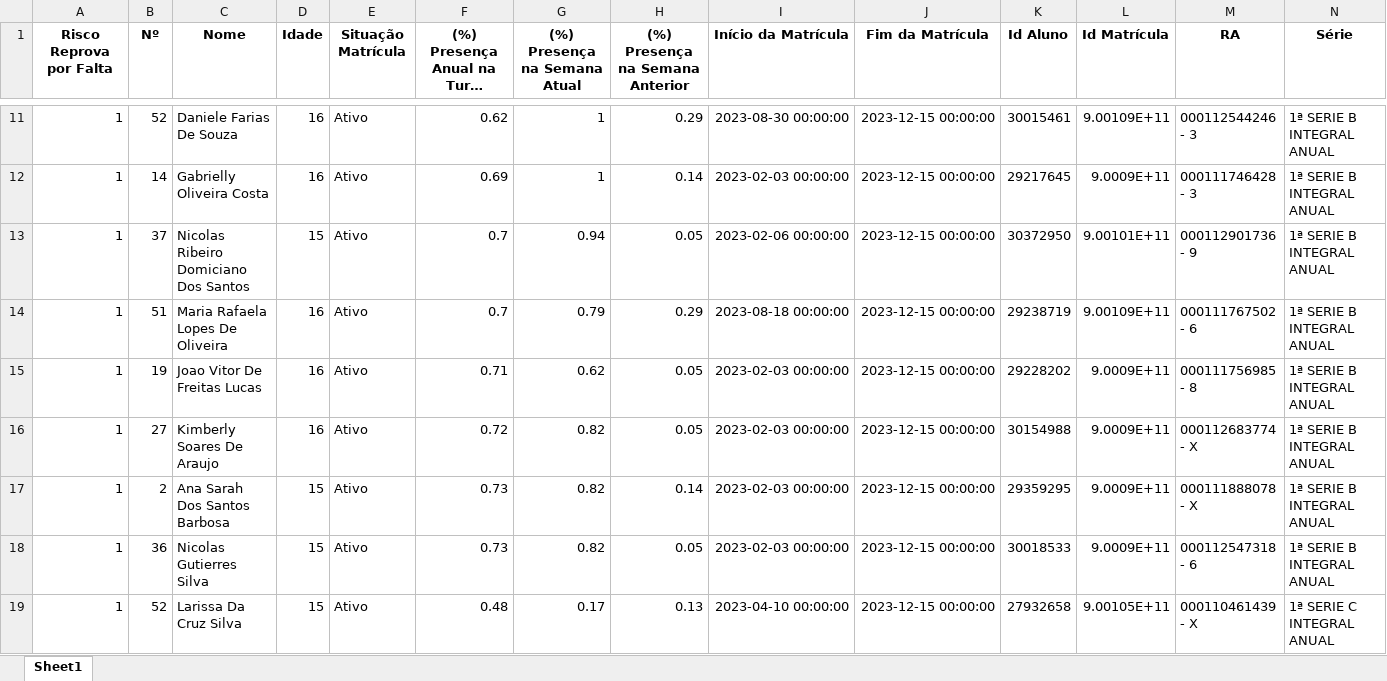
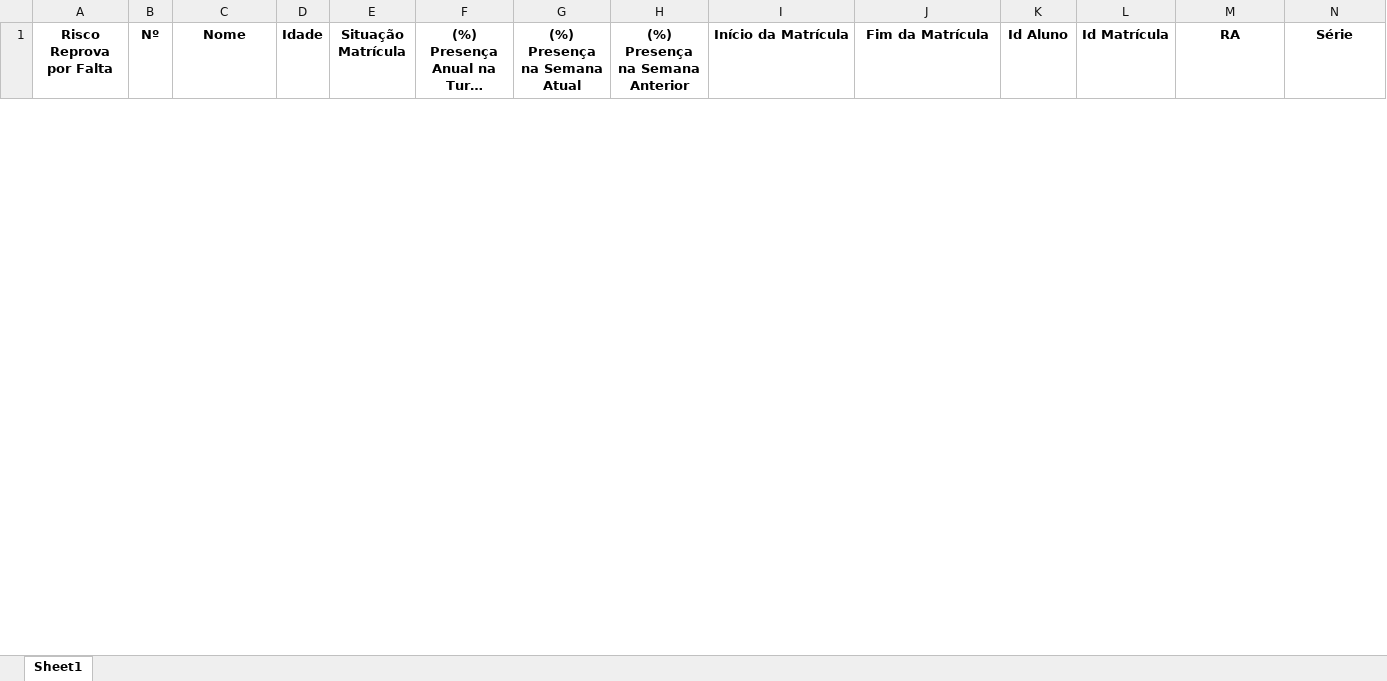
Before and after one commit to CAPIERI/Robo-Busca-Ativa-RBA, an Excel workbook: ArquivosGerados/dados_filtrados_com_RA_e_Nome_e_Série.xlsx, sheet Sheet1, drawn as a sheet; only a part is shown, gaps mark what is left out; long unchanged cells end in …; values as stored, in another font and other column widths than the file's, no borders; removed rows and columns are numbered as before the commit, all else as after; the diff covers the shown part only; the diff names each change by its address in the sheet, - before the commit and + after, or states it on an @@ line.

```diff
--- a/ArquivosGerados/dados_filtrados_com_RA_e_Nome_e_Série.xlsx (sheet Sheet1)
+++ b/ArquivosGerados/dados_filtrados_com_RA_e_Nome_e_Série.xlsx (sheet Sheet1)
-row 11: 1 | 52 | Daniele Farias De Souza | 16 | Ativo | 0.62 | 1 | 0.29 | 2023-08-30 00:00:00 | 2023-12-15 00:00:00 | 30015461 | 9.00109E+11 | 000112544246 - 3 | 1ª SERIE B INTEGRAL ANUAL
-row 12: 1 | 14 | Gabrielly Oliveira Costa | 16 | Ativo | 0.69 | 1 | 0.14 | 2023-02-03 00:00:00 | 2023-12-15 00:00:00 | 29217645 | 9.0009E+11 | 000111746428 - 3 | 1ª SERIE B INTEGRAL ANUAL
-row 13: 1 | 37 | Nicolas Ribeiro Domiciano Dos Santos | 15 | Ativo | 0.7 | 0.94 | 0.05 | 2023-02-06 00:00:00 | 2023-12-15 00:00:00 | 30372950 | 9.00101E+11 | 000112901736 - 9 | 1ª SERIE B INTEGRAL ANUAL
-row 14: 1 | 51 | Maria Rafaela Lopes De Oliveira | 16 | Ativo | 0.7 | 0.79 | 0.29 | 2023-08-18 00:00:00 | 2023-12-15 00:00:00 | 29238719 | 9.00109E+11 | 000111767502 - 6 | 1ª SERIE B INTEGRAL ANUAL
-row 15: 1 | 19 | Joao Vitor De Freitas Lucas | 16 | Ativo | 0.71 | 0.62 | 0.05 | 2023-02-03 00:00:00 | 2023-12-15 00:00:00 | 29228202 | 9.0009E+11 | 000111756985 - 8 | 1ª SERIE B INTEGRAL ANUAL
-row 16: 1 | 27 | Kimberly Soares De Araujo | 16 | Ativo | 0.72 | 0.82 | 0.05 | 2023-02-03 00:00:00 | 2023-12-15 00:00:00 | 30154988 | 9.0009E+11 | 000112683774 - X | 1ª SERIE B INTEGRAL ANUAL
-row 17: 1 | 2 | Ana Sarah Dos Santos Barbosa | 15 | Ativo | 0.73 | 0.82 | 0.14 | 2023-02-03 00:00:00 | 2023-12-15 00:00:00 | 29359295 | 9.0009E+11 | 000111888078 - X | 1ª SERIE B INTEGRAL ANUAL
-row 18: 1 | 36 | Nicolas Gutierres Silva | 15 | Ativo | 0.73 | 0.82 | 0.05 | 2023-02-03 00:00:00 | 2023-12-15 00:00:00 | 30018533 | 9.0009E+11 | 000112547318 - 6 | 1ª SERIE B INTEGRAL ANUAL
-row 19: 1 | 52 | Larissa Da Cruz Silva | 15 | Ativo | 0.48 | 0.17 | 0.13 | 2023-04-10 00:00:00 | 2023-12-15 00:00:00 | 27932658 | 9.00105E+11 | 000110461439 - X | 1ª SERIE C INTEGRAL ANUAL
```
Also changed, not shown: 10 added rows and 20 removed rows elsewhere in this sheet, 8 other files.
